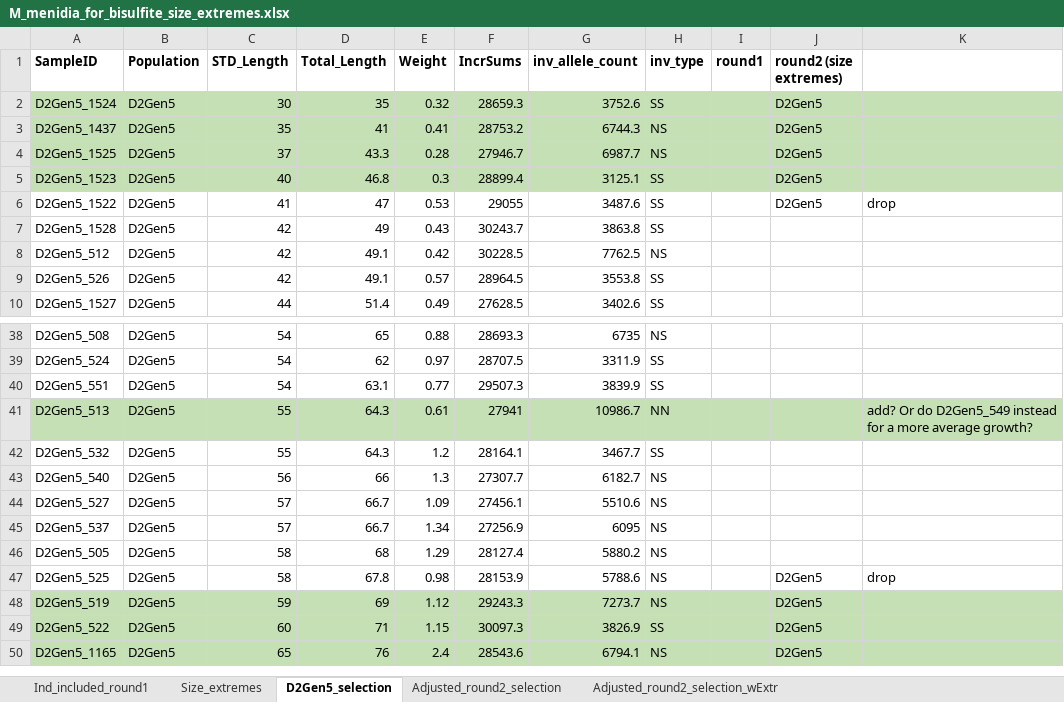
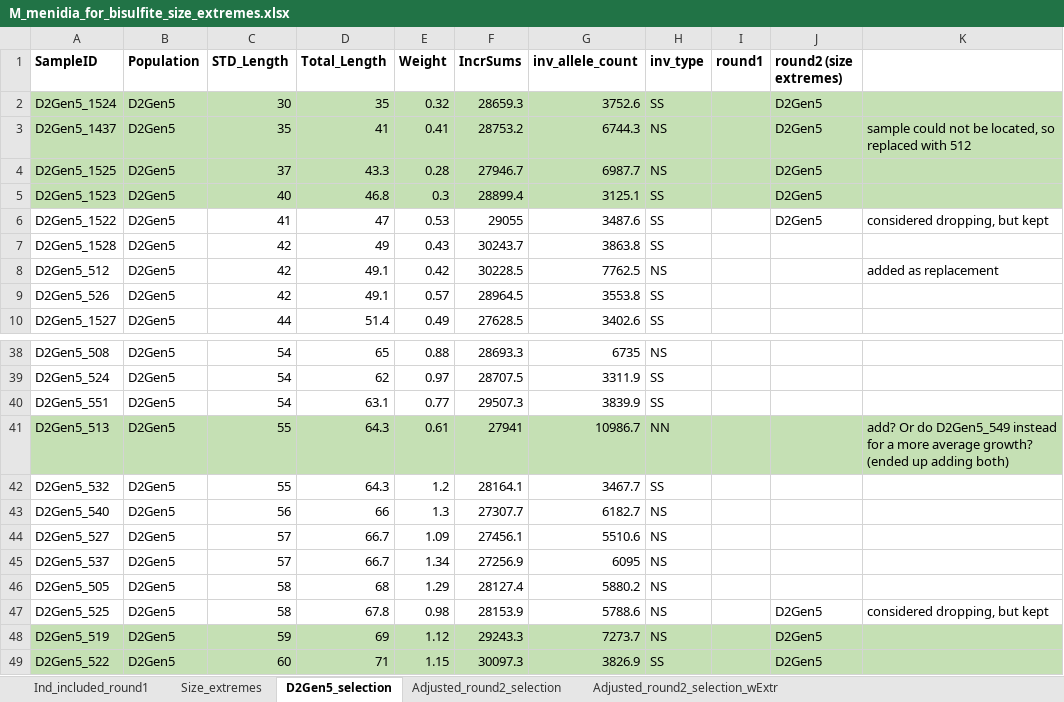
Before and after one commit to nt246/menidia-selection-experiment, an Excel workbook: data/M_menidia_for_bisulfite_size_extremes.xlsx, sheet D2Gen5_selection, drawn as a sheet; only a part is shown, gaps mark what is left out; the shorter side is filled out with more unchanged rows; values as stored, in another font and other column widths than the file's, no borders; the diff names each change by its address in the sheet, - before the commit and + after, or states it on an @@ line.

Commit message:
changed sample selection because of 3 missing fish

```diff
--- a/data/M_menidia_for_bisulfite_size_extremes.xlsx (sheet D2Gen5_selection)
+++ b/data/M_menidia_for_bisulfite_size_extremes.xlsx (sheet D2Gen5_selection)
-K3: (empty)
+K3: sample could not be located, so replaced with 512
-K6: drop
+K6: considered dropping, but kept
-K8: (empty)
+K8: added as replacement
-K41: …average growth?
+K41: …average growth? (ended up adding both)
-K47: drop
+K47: considered dropping, but kept
```
Also changed, not shown: 1 other file.
